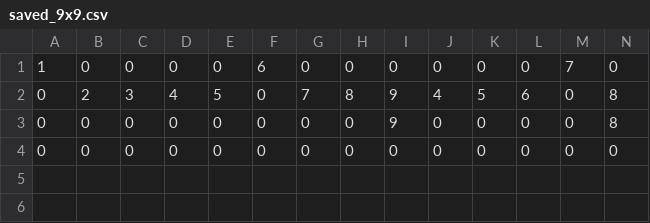
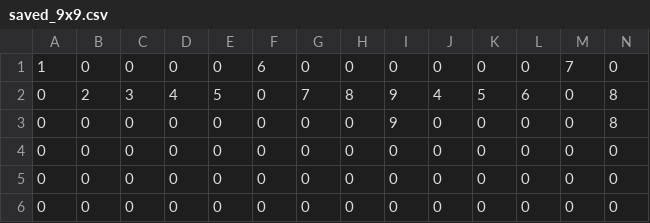
Before and after one commit to atOliverParkerMorgan/sudoku, a CSV file: saved_9x9.csv, drawn as a sheet; only a part is shown; rows hold the shown columns only; the diff names each change by its address in the sheet, - before the commit and + after, or states it on an @@ line.

Commit message:
Add new 4x4 grid data and update 9x9 grid in CSV files
- Updated saved_9x9.csv with additional rows of data.
- Created new saved_4x4.csv file containing a 4x4 grid with initial values.

```diff
--- a/saved_9x9.csv
+++ b/saved_9x9.csv
+row 5: 0 | 0 | 0 | 0 | 0 | 0 | 0 | 0 | 0 | 0 | 0 | 0 | 0 | 0
+row 6: 0 | 0 | 0 | 0 | 0 | 0 | 0 | 0 | 0 | 0 | 0 | 0 | 0 | 0
```
Also changed, not shown: 7 other files.
